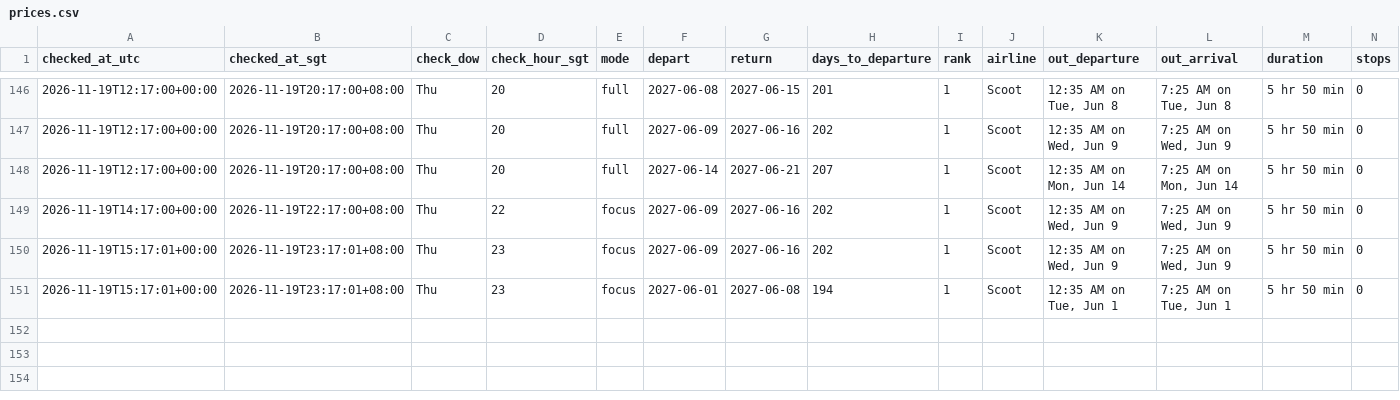
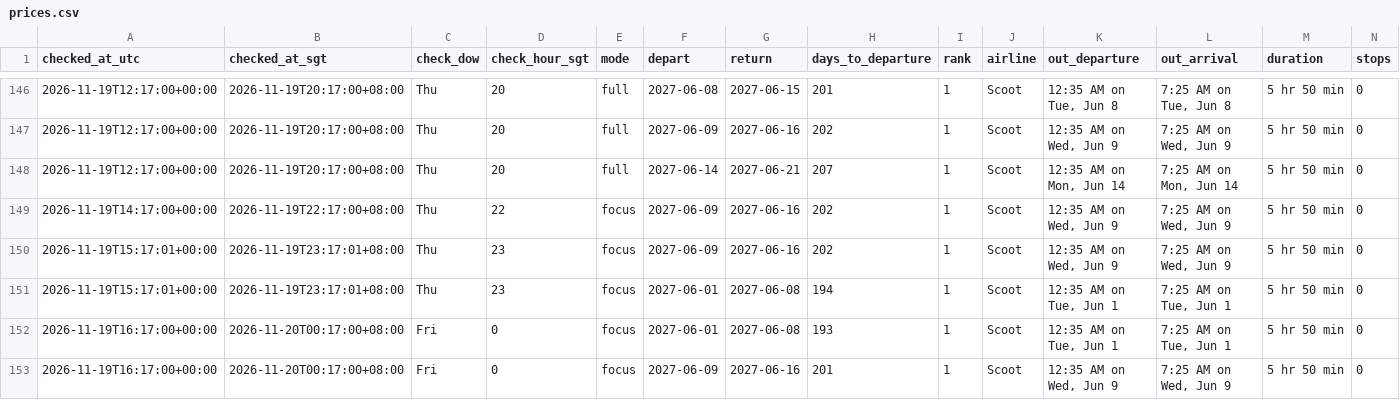
Before and after one commit to weitanjun123/ducktrader-flight-bot, a CSV file: data/prices.csv, drawn as a sheet; only a part is shown, gaps mark what is left out; rows hold the shown columns only; the diff names each change by its address in the sheet, - before the commit and + after, or states it on an @@ line.

```diff
--- a/data/prices.csv
+++ b/data/prices.csv
+row 152: 2026-11-19T16:17:00+00:00 | 2026-11-20T00:17:00+08:00 | Fri | 0 | focus | 2027-06-01 | 2027-06-08 | 193 | 1 | Scoot | 12:35 AM on Tue, Jun 1 | 7:25 AM on Tue, Jun 1 | 5 hr 50 min | 0
+row 153: 2026-11-19T16:17:00+00:00 | 2026-11-20T00:17:00+08:00 | Fri | 0 | focus | 2027-06-09 | 2027-06-16 | 201 | 1 | Scoot | 12:35 AM on Wed, Jun 9 | 7:25 AM on Wed, Jun 9 | 5 hr 50 min | 0
```
Also changed, not shown: 2 other files.
